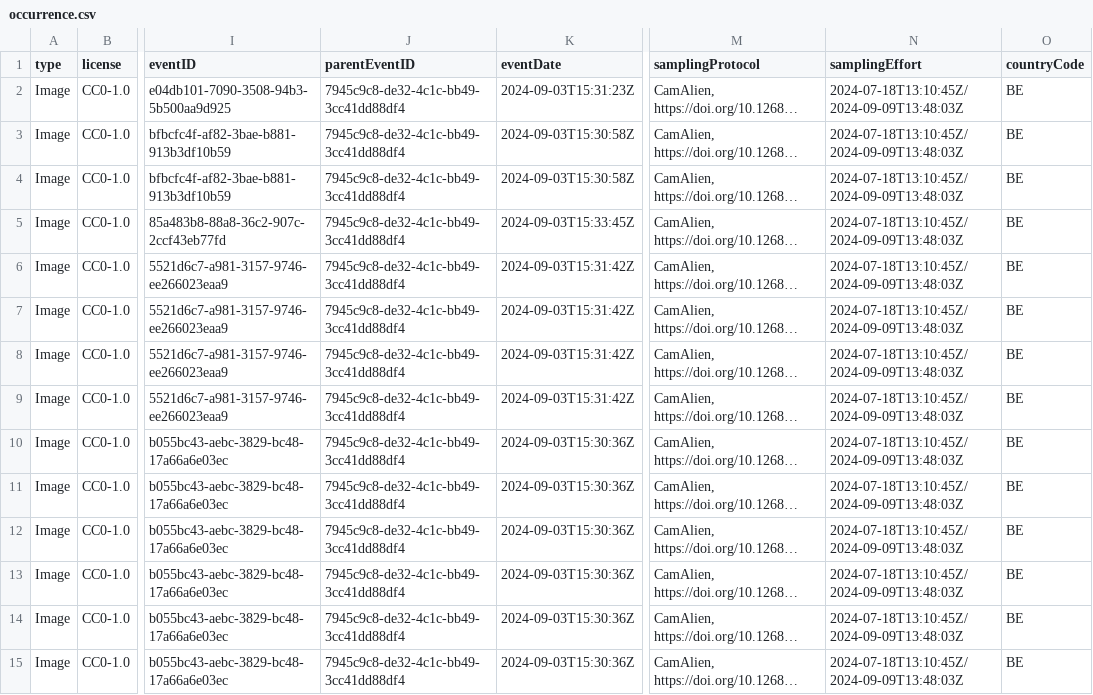
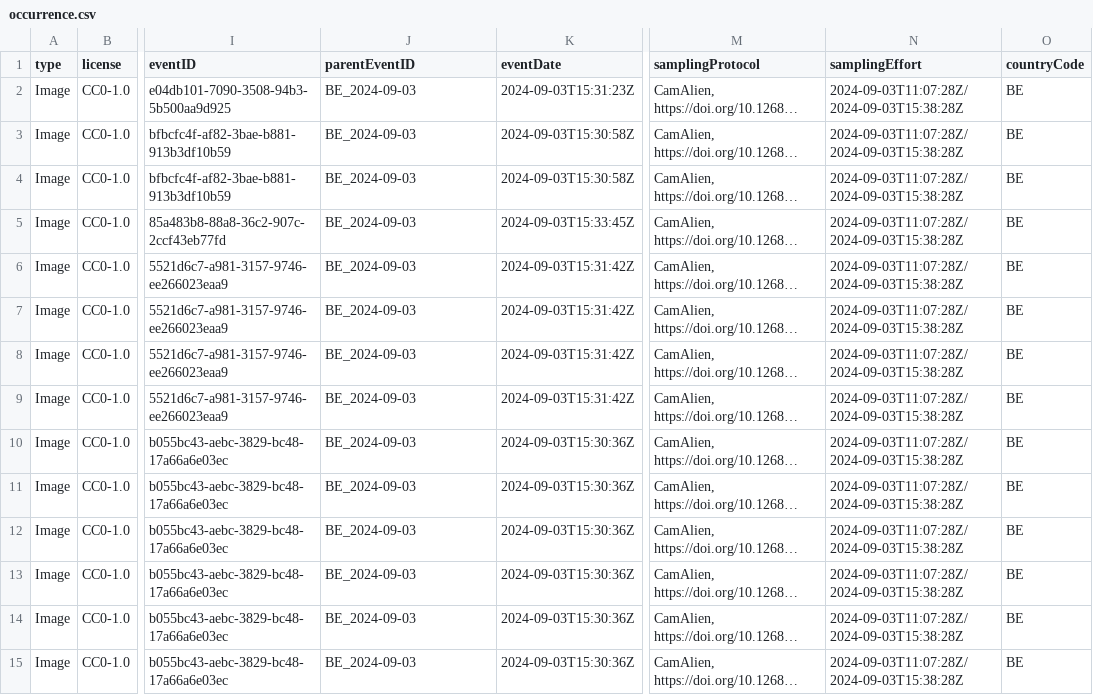
Before and after one commit to inbo/ias-pilot, a CSV file: data/processed/BE/occurrence.csv, drawn as a sheet; only a part is shown, gaps mark what is left out; long unchanged cells end in …; the diff covers the shown part only; the diff names each change by its address in the sheet, - before the commit and + after, or states it on an @@ line.

Commit message:
Undo change in parentEventID
sessionid = for the whole season. So this sessionid is for Belgium2024. We thus create an id for each day and country seperately.

```diff
--- a/data/processed/BE/occurrence.csv
+++ b/data/processed/BE/occurrence.csv
-J2:J15 (parentEventID): 7945c9c8-de32-4c1c-bb49-3cc41dd88df4
+J2:J15 (parentEventID): BE_2024-09-03
-N2:N15 (samplingEffort): 2024-07-18T13:10:45Z/2024-09-09T13:48:03Z
+N2:N15 (samplingEffort): 2024-09-03T11:07:28Z/2024-09-03T15:38:28Z
```
Also changed, not shown: 172 edited cells elsewhere in this file, 1 other file.
